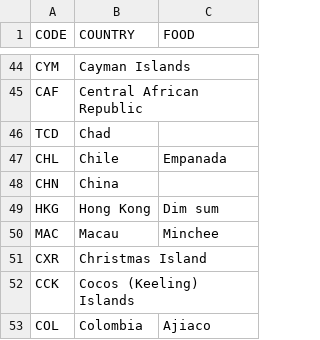
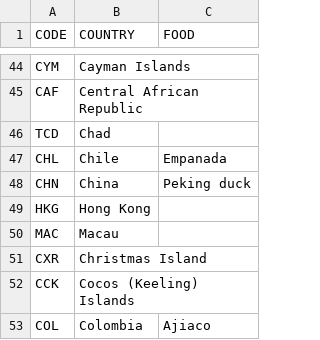
Before and after one commit to marcodallavecchia/mv_eat_the_world_viz, a CSV file: data/country_codes_food.csv, drawn as a sheet; only a part is shown, gaps mark what is left out; the diff covers the shown part only.

```diff
--- a/data/country_codes_food.csv
+++ b/data/country_codes_food.csv
@@ -47,5 +47,5 @@ TCD,Chad,
 CHL,Chile,Empanada
-CHN,China,
-HKG,Hong Kong,Dim sum
-MAC,Macau,Minchee
+CHN,China,Peking duck
+HKG,Hong Kong,
+MAC,Macau,
 CXR,Christmas Island,
```
Also changed, not shown: 1 added row and 26 edited cells elsewhere in this file, data/national_dish_by_country.csv, 4 other files.
